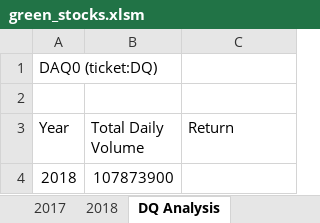
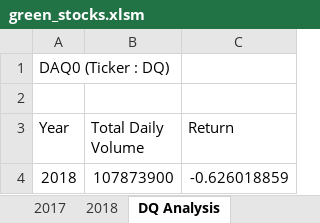
Before and after one commit to piathoi/stock-analysis, an Excel workbook: green_stocks.xlsm, sheet DQ Analysis, drawn as a sheet; values as stored, in another font and other column widths than the file's, no borders; the diff names each change by its address in the sheet, - before the commit and + after, or states it on an @@ line.

```diff
--- a/green_stocks.xlsm (sheet DQ Analysis)
+++ b/green_stocks.xlsm (sheet DQ Analysis)
-A1 (Year): DAQ0 (ticket:DQ)
+A1 (Year): DAQ0 (Ticker : DQ)
-C4 (Return): (empty)
+C4 (Return): -0.626018859
```
Also changed, not shown: other sheet tabs.
